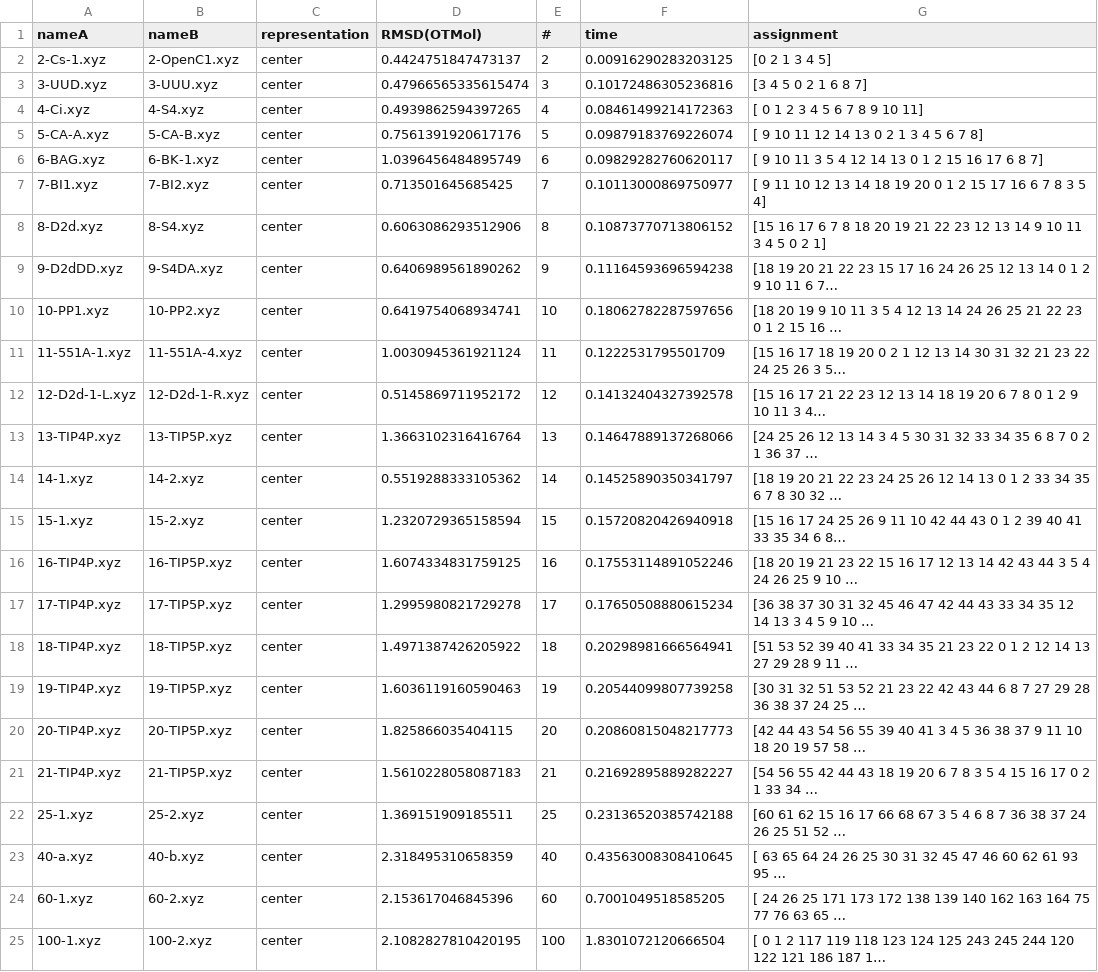
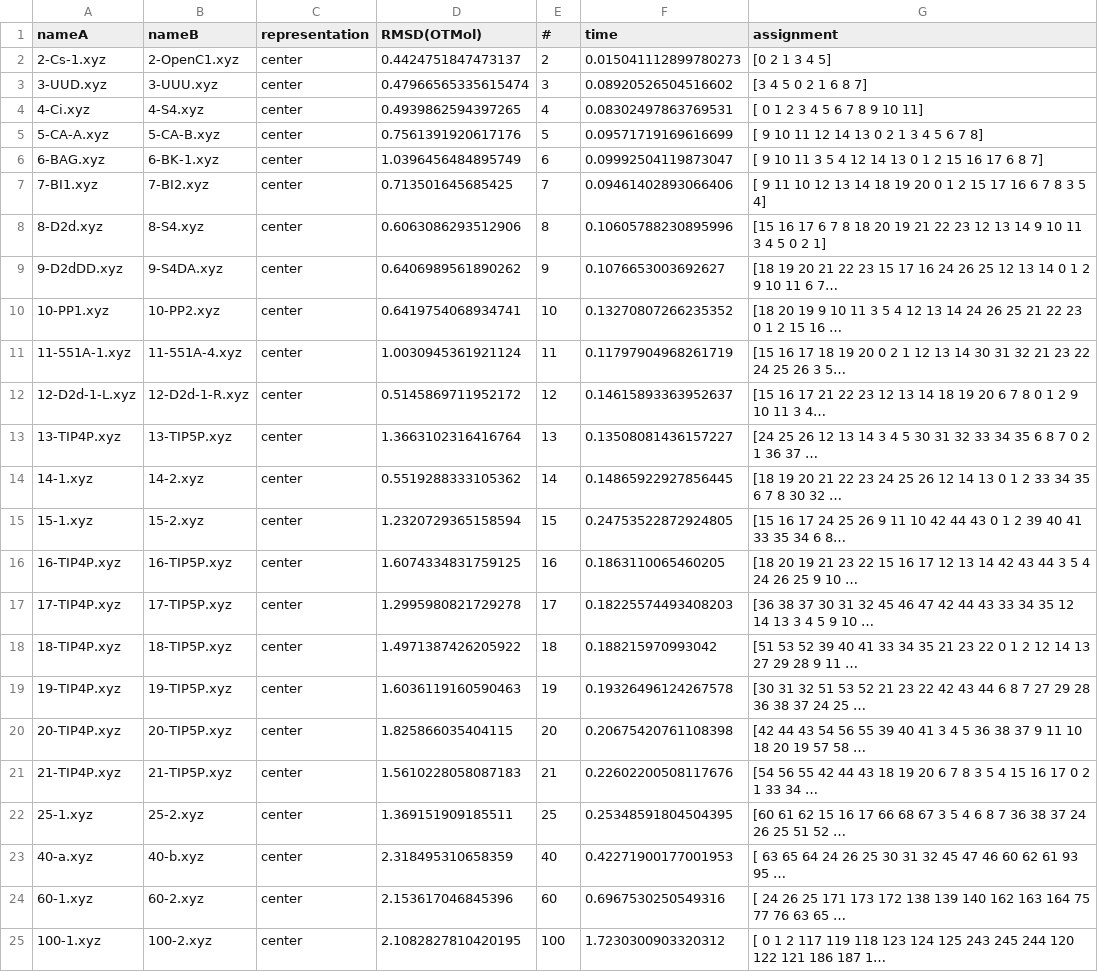
Before and after one commit to weixiaoqimath/otmol, a CSV file: experiment/otmol_output/wc_ArbAlignDataWC_center_results.csv, drawn as a sheet; long unchanged cells end in …; the diff names each change by its address in the sheet, - before the commit and + after, or states it on an @@ line.

```diff
--- a/experiment/otmol_output/wc_ArbAlignDataWC_center_results.csv
+++ b/experiment/otmol_output/wc_ArbAlignDataWC_center_results.csv
-F2 (time): 0.00916290283203125
+F2 (time): 0.015041112899780273
-F3 (time): 0.10172486305236816
+F3 (time): 0.08920526504516602
-F4 (time): 0.08461499214172363
+F4 (time): 0.08302497863769531
-F5 (time): 0.09879183769226074
+F5 (time): 0.09571719169616699
-F6 (time): 0.09829282760620117
+F6 (time): 0.09992504119873047
-F7 (time): 0.10113000869750977
+F7 (time): 0.09461402893066406
-F8 (time): 0.10873770713806152
+F8 (time): 0.10605788230895996
-F9 (time): 0.11164593696594238
+F9 (time): 0.1076653003692627
-F10 (time): 0.18062782287597656
+F10 (time): 0.13270807266235352
-F11 (time): 0.1222531795501709
+F11 (time): 0.11797904968261719
-F12 (time): 0.14132404327392578
+F12 (time): 0.14615893363952637
-F13 (time): 0.14647889137268066
+F13 (time): 0.13508081436157227
-F14 (time): 0.14525890350341797
+F14 (time): 0.14865922927856445
-F15 (time): 0.15720820426940918
+F15 (time): 0.24753522872924805
-F16 (time): 0.17553114891052246
+F16 (time): 0.1863110065460205
-F17 (time): 0.17650508880615234
+F17 (time): 0.18225574493408203
-F18 (time): 0.20298981666564941
+F18 (time): 0.188215970993042
-F19 (time): 0.20544099807739258
+F19 (time): 0.19326496124267578
-F20 (time): 0.20860815048217773
+F20 (time): 0.20675420761108398
-F21 (time): 0.21692895889282227
+F21 (time): 0.22602200508117676
-F22 (time): 0.23136520385742188
+F22 (time): 0.25348591804504395
-F23 (time): 0.43563008308410645
+F23 (time): 0.42271900177001953
-F24 (time): 0.7001049518585205
+F24 (time): 0.6967530250549316
-F25 (time): 1.8301072120666504
+F25 (time): 1.7230300903320312
```
Also changed, not shown: experiment/otmol_output/wc_ArbAlignDataWC_O_results.csv, 2 other files.
